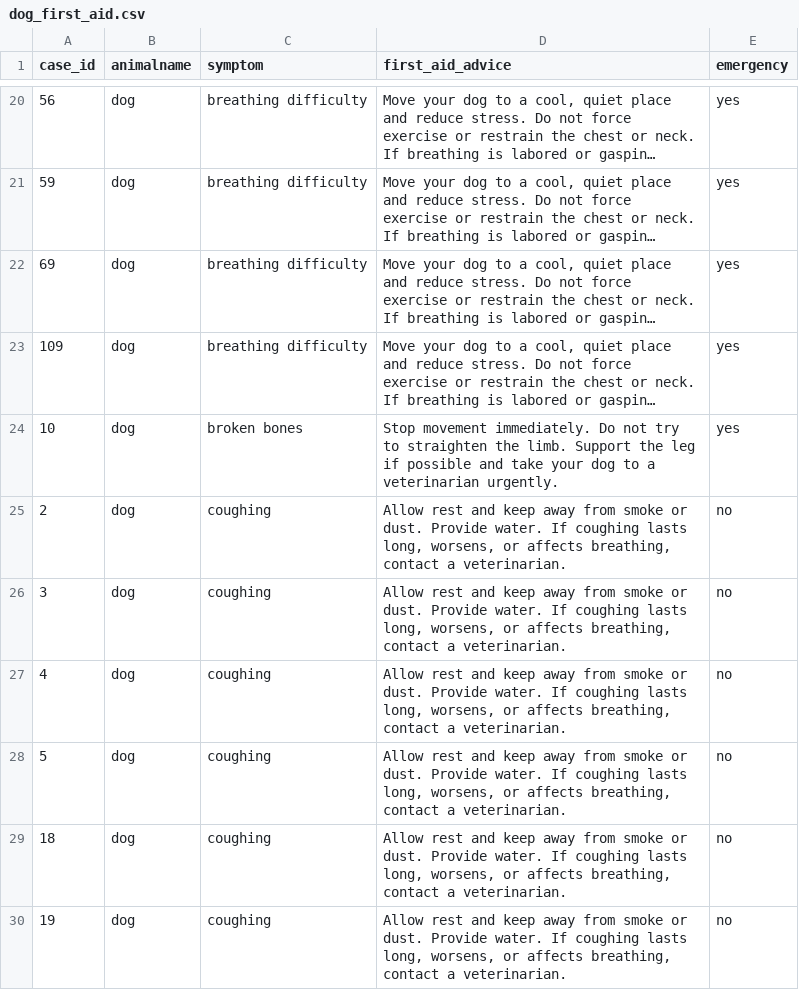
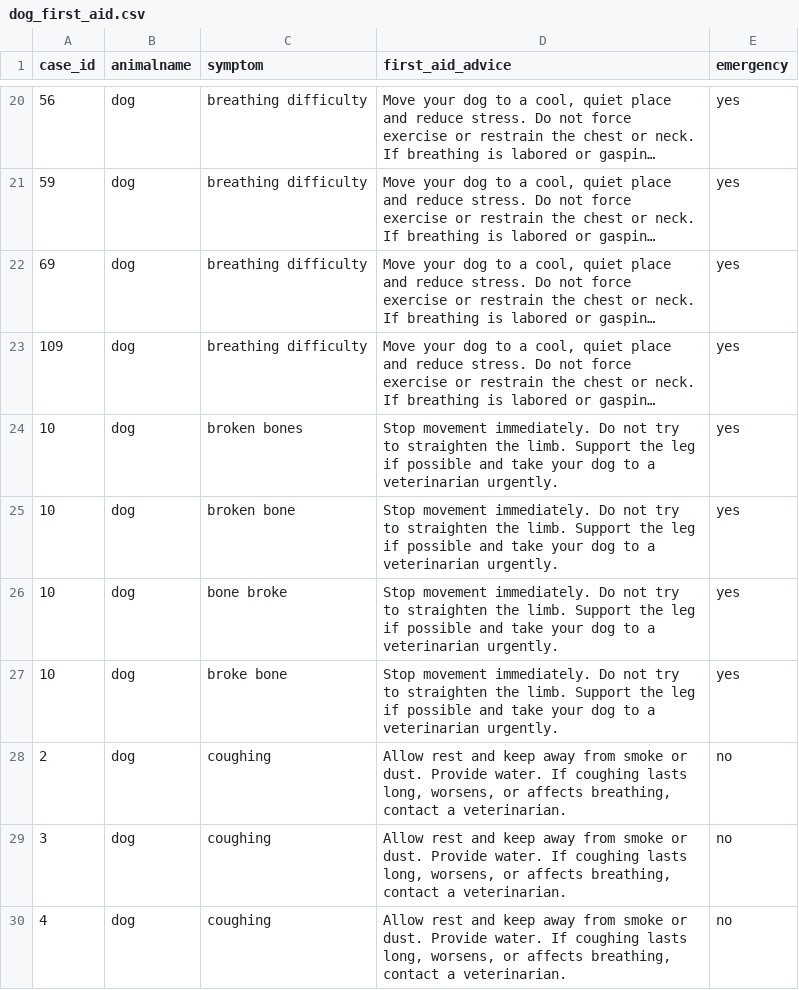
Before and after one commit to sangeeth20232238-oss/petbuddy-G138, a CSV file: functions/data/dog_first_aid.csv, drawn as a sheet; only a part is shown, gaps mark what is left out; the shorter side is filled out with more unchanged rows; long unchanged cells end in …; the diff names each change by its address in the sheet, - before the commit and + after, or states it on an @@ line.

```diff
--- a/functions/data/dog_first_aid.csv
+++ b/functions/data/dog_first_aid.csv
+row 25: 10 | dog | broken bone | Stop movement immediately. Do not try to straighten the limb. Support the leg if possible and take your dog to a veterinarian urgently. | yes
+row 26: 10 | dog | bone broke | Stop movement immediately. Do not try to straighten the limb. Support the leg if possible and take your dog to a veterinarian urgently. | yes
+row 27: 10 | dog | broke bone | Stop movement immediately. Do not try to straighten the limb. Support the leg if possible and take your dog to a veterinarian urgently. | yes
```
Also changed, not shown: 2 other files.
